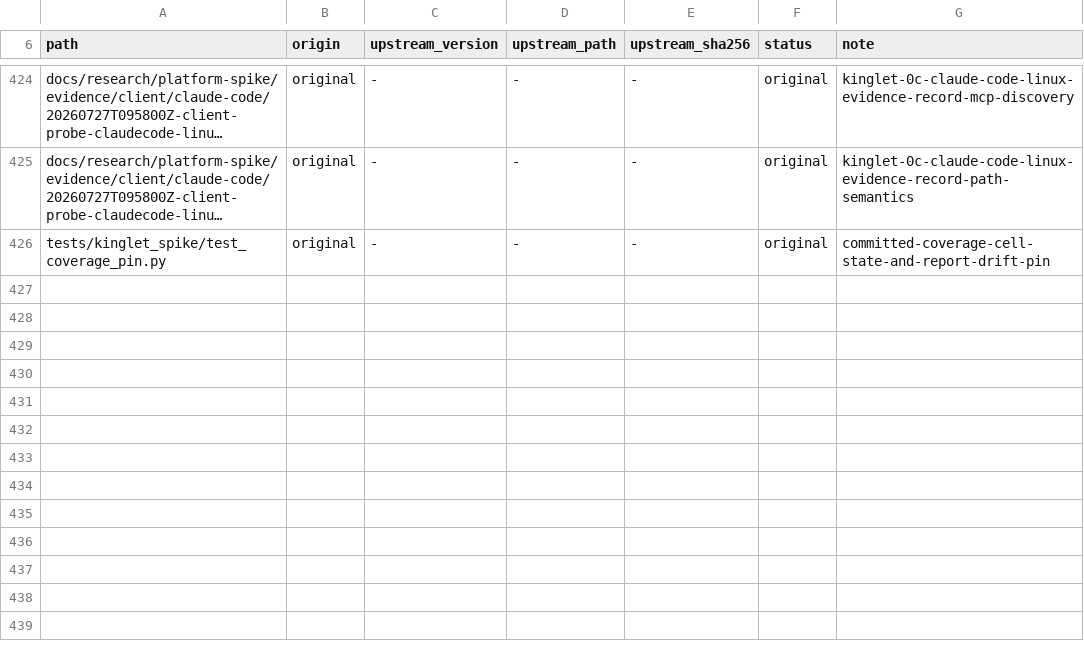
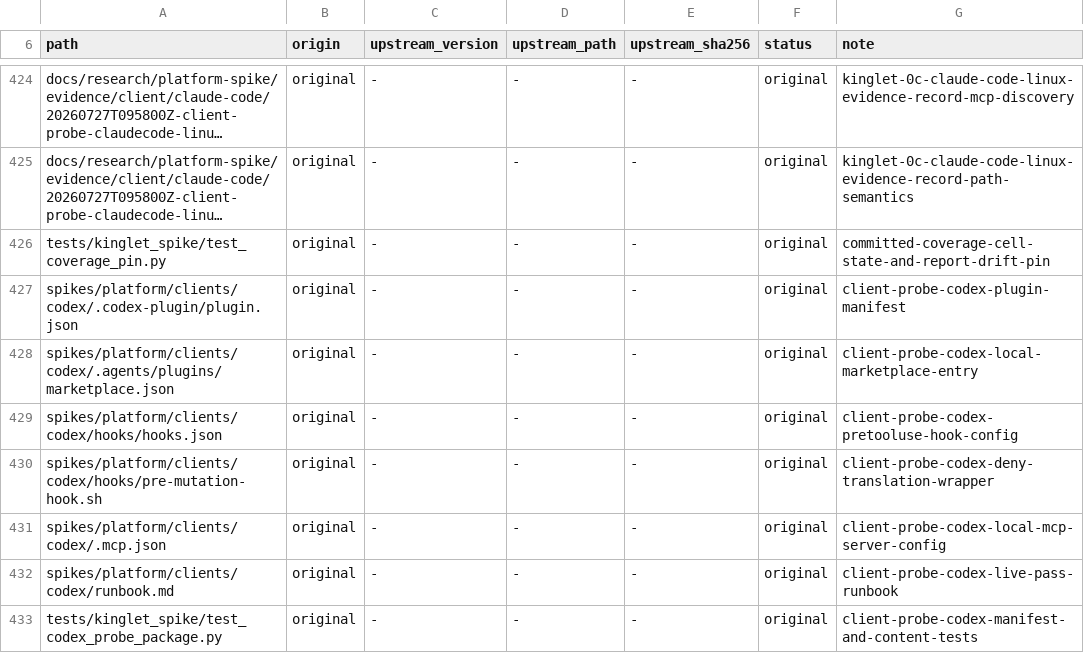
Before and after one commit to OmerZeyveli/kinglet-unity, a TSV file: provenance.tsv, drawn as a sheet; only a part is shown, gaps mark what is left out; long unchanged cells end in …; the diff names each change by its address in the sheet, - before the commit and + after, or states it on an @@ line.

```diff
--- a/provenance.tsv
+++ b/provenance.tsv
+row 427: spikes/platform/clients/codex/.codex-plugin/plugin.json | original | - | - | - | original | client-probe-codex-plugin-manifest
+row 428: spikes/platform/clients/codex/.agents/plugins/marketplace.json | original | - | - | - | original | client-probe-codex-local-marketplace-entry
+row 429: spikes/platform/clients/codex/hooks/hooks.json | original | - | - | - | original | client-probe-codex-pretooluse-hook-config
+row 430: spikes/platform/clients/codex/hooks/pre-mutation-hook.sh | original | - | - | - | original | client-probe-codex-deny-translation-wrapper
+row 431: spikes/platform/clients/codex/.mcp.json | original | - | - | - | original | client-probe-codex-local-mcp-server-config
+row 432: spikes/platform/clients/codex/runbook.md | original | - | - | - | original | client-probe-codex-live-pass-runbook
+row 433: tests/kinglet_spike/test_codex_probe_package.py | original | - | - | - | original | client-probe-codex-manifest-and-content-tests
```
Also changed, not shown: 7 other files.
